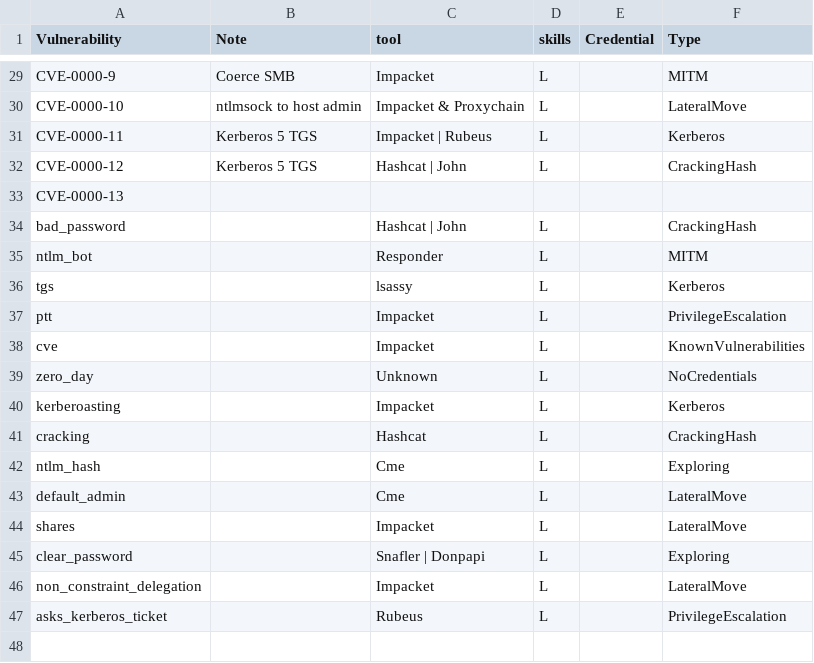
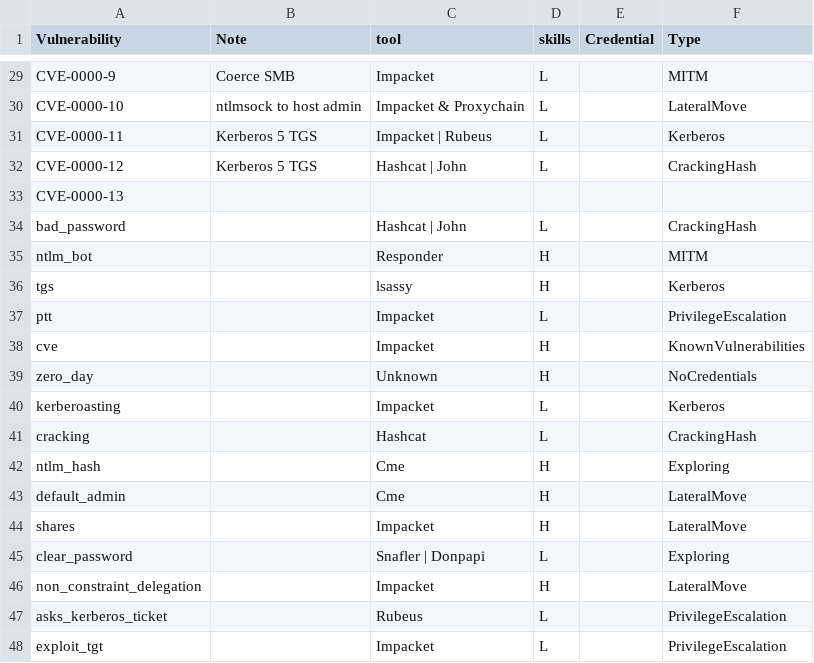
Before and after one commit to NathanaeldeLaChesnais/attacker_profiling_for_BAG_with_honeypots, a CSV file: Threat_Inteligence/CVE_knowledge_tooling_skills.csv, drawn as a sheet; only a part is shown, gaps mark what is left out.

```diff
--- a/Threat_Inteligence/CVE_knowledge_tooling_skills.csv
+++ b/Threat_Inteligence/CVE_knowledge_tooling_skills.csv
@@ -34,14 +34,15 @@ CVE-0000-13,,,,,
 bad_password,,Hashcat | John,L,,CrackingHash
-ntlm_bot,,Responder,L,,MITM
-tgs,,lsassy,L,,Kerberos
+ntlm_bot,,Responder,H,,MITM
+tgs,,lsassy,H,,Kerberos
 ptt,,Impacket,L,,PrivilegeEscalation
-cve,,Impacket,L,,KnownVulnerabilities
-zero_day,,Unknown,L,,NoCredentials
+cve,,Impacket,H,,KnownVulnerabilities
+zero_day,,Unknown,H,,NoCredentials
 kerberoasting,,Impacket,L,,Kerberos
 cracking,,Hashcat,L,,CrackingHash
-ntlm_hash,,Cme,L,,Exploring
-default_admin,,Cme,L,,LateralMove
-shares,,Impacket,L,,LateralMove
+ntlm_hash,,Cme,H,,Exploring
+default_admin,,Cme,H,,LateralMove
+shares,,Impacket,H,,LateralMove
 clear_password,,Snafler | Donpapi,L,,Exploring
-non_constraint_delegation,,Impacket,L,,LateralMove
+non_constraint_delegation,,Impacket,H,,LateralMove
 asks_kerberos_ticket,,Rubeus,L,,PrivilegeEscalation
+exploit_tgt,,Impacket,L,,PrivilegeEscalation
```
Also changed, not shown: Personnal_simulations/output_HightLevel/ARCS.CSV, Personnal_simulations/output_HightLevel/VERTICES.CSV, 39 other files.
